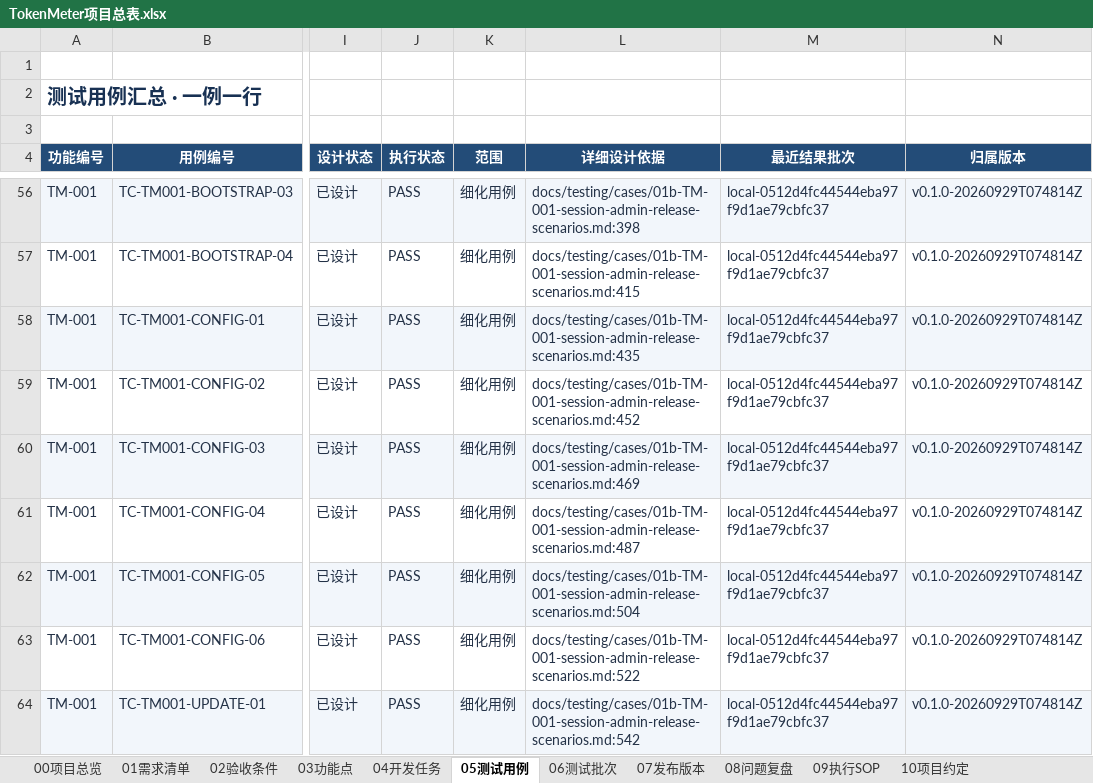
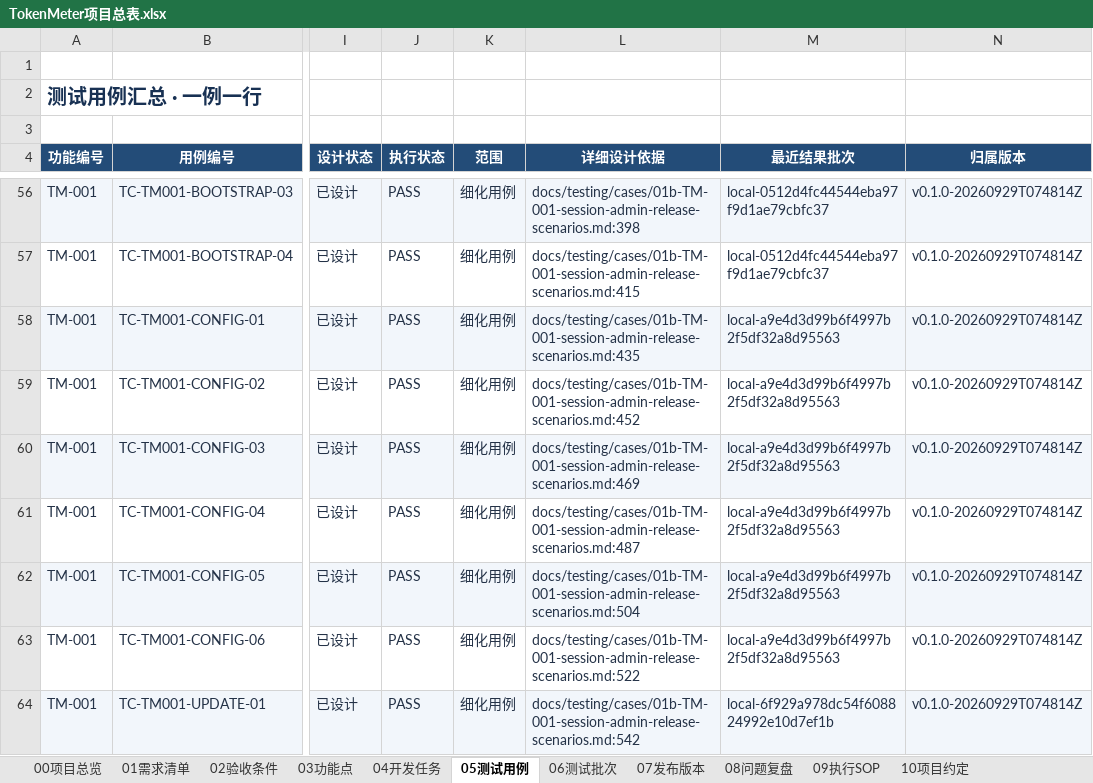
Before and after one commit to lzhe72/TokenMeter, an Excel workbook: TokenMeter项目总表.xlsx, sheet 05测试用例, drawn as a sheet; only a part is shown, gaps mark what is left out; values as stored, in another font and other column widths than the file's, no borders; conditional formats and table styles not drawn; the diff covers the shown part only; the diff names each change by its address in the sheet, - before the commit and + after, or states it on an @@ line.

```diff
--- a/TokenMeter项目总表.xlsx (sheet 05测试用例)
+++ b/TokenMeter项目总表.xlsx (sheet 05测试用例)
-M58:M63 (最近结果批次): local-0512d4fc44544eba97f9d1ae79cbfc37
+M58:M63 (最近结果批次): local-a9e4d3d99b6f4997b2f5df32a8d95563
-M64 (最近结果批次): local-0512d4fc44544eba97f9d1ae79cbfc37
+M64 (最近结果批次): local-6f929a978dc54f608824992e10d7ef1b
```
Also changed, not shown: 13 edited cells elsewhere in this sheet, sheet 06测试批次, sheet 00项目总览, 7 other files.
